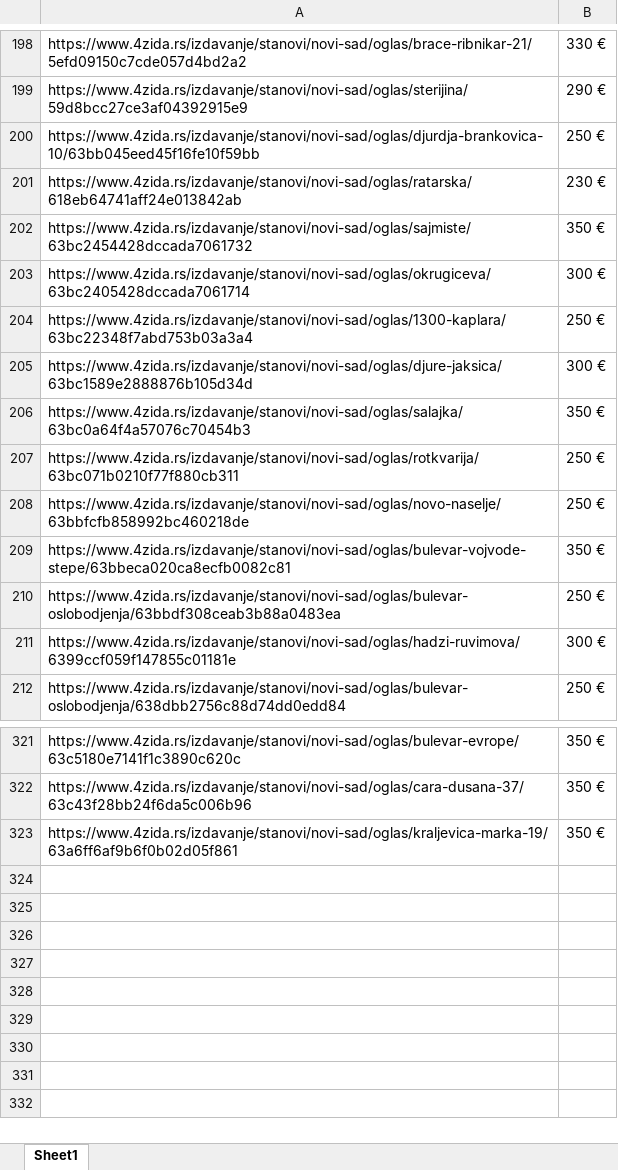
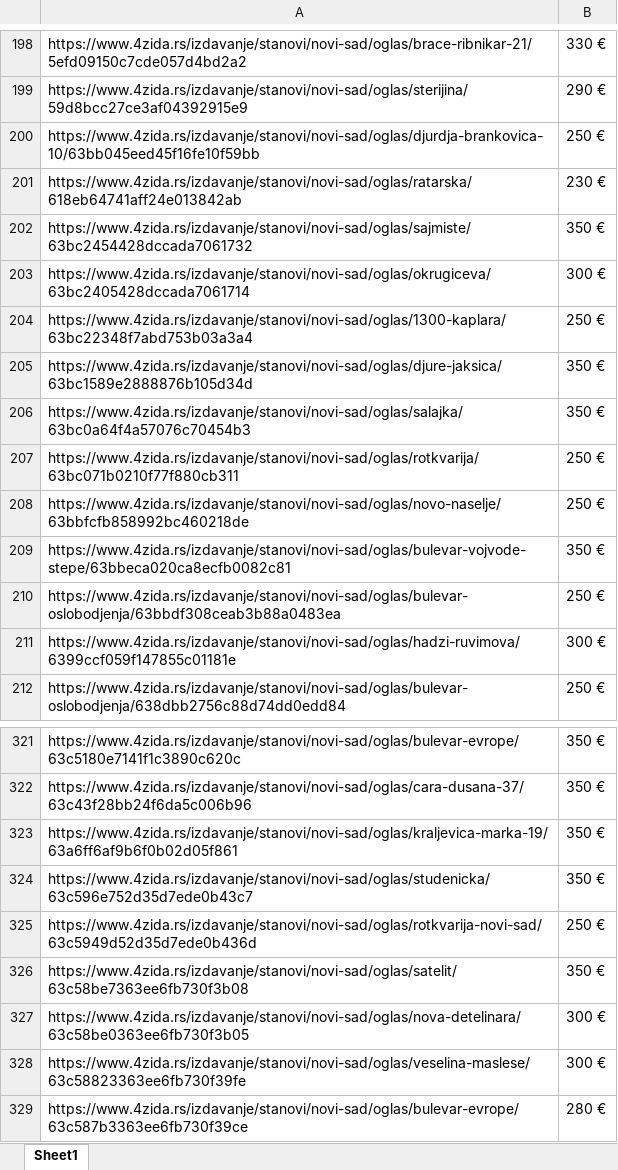
Before and after one commit to stevanbrankov/FourWalls, an Excel workbook: src/main/resources/FourWalls.xlsx, sheet Sheet1, drawn as a sheet; only a part is shown, gaps mark what is left out; values as stored, in another font and other column widths than the file's, no borders; the diff names each change by its address in the sheet, - before the commit and + after, or states it on an @@ line.

```diff
--- a/src/main/resources/FourWalls.xlsx (sheet Sheet1)
+++ b/src/main/resources/FourWalls.xlsx (sheet Sheet1)
-B205: 300 €
+B205: 350 €
+row 324: https://www.4zida.rs/izdavanje/stanovi/novi-sad/oglas/studenicka/63c596e752d35d7ede0b43c7 | 350 €
+row 325: https://www.4zida.rs/izdavanje/stanovi/novi-sad/oglas/rotkvarija-novi-sad/63c5949d52d35d7ede0b436d | 250 €
+row 326: https://www.4zida.rs/izdavanje/stanovi/novi-sad/oglas/satelit/63c58be7363ee6fb730f3b08 | 350 €
+row 327: https://www.4zida.rs/izdavanje/stanovi/novi-sad/oglas/nova-detelinara/63c58be0363ee6fb730f3b05 | 300 €
+row 328: https://www.4zida.rs/izdavanje/stanovi/novi-sad/oglas/veselina-maslese/63c58823363ee6fb730f39fe | 300 €
+row 329: https://www.4zida.rs/izdavanje/stanovi/novi-sad/oglas/bulevar-evrope/63c587b3363ee6fb730f39ce | 280 €
```
Also changed, not shown: 13 other files.
